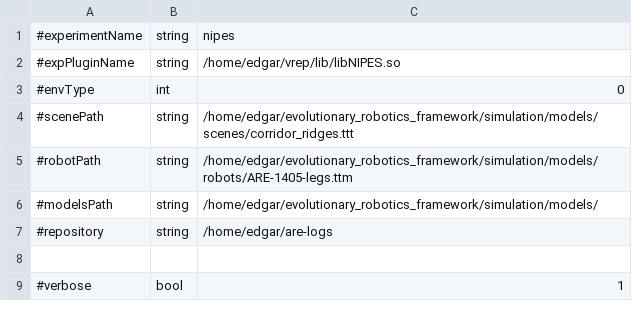
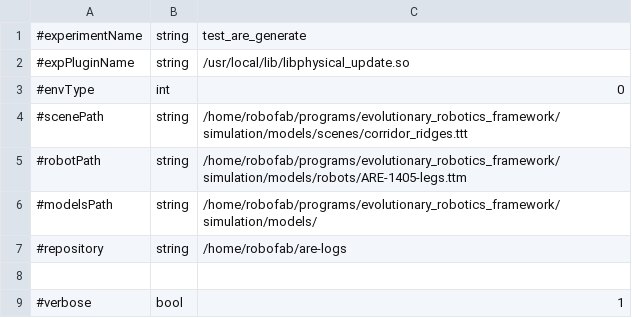
Before and after one commit to AutonomousRoboticEvolution/AREFramework, a CSV file: experiments/physical_update/parameters_york_legs.csv, drawn as a sheet; only a part is shown.

Commit message:
fixes to parameters file

```diff
--- a/experiments/physical_update/parameters_york_legs.csv
+++ b/experiments/physical_update/parameters_york_legs.csv
@@ -1,8 +1,8 @@
-#experimentName,string,nipes
-#expPluginName,string,/home/edgar/vrep/lib/libNIPES.so
+#experimentName,string,test_are_generate
+#expPluginName,string,/usr/local/lib/libphysical_update.so
 #envType,int,0
-#scenePath,string,/home/edgar/evolutionary_robotics_framework/simulation/models/scenes/corridor_ridges.ttt
-#robotPath,string,/home/edgar/evolutionary_robotics_framework/simulation/models/robots/ARE-1405-legs.ttm
-#modelsPath,string,/home/edgar/evolutionary_robotics_framework/simulation/models/
-#repository,string,/home/edgar/are-logs
+#scenePath,string,/home/robofab/programs/evolutionary_robotics_framework/simulation/models/scenes/corridor_ridges.ttt
+#robotPath,string,/home/robofab/programs/evolutionary_robotics_framework/simulation/models/robots/ARE-1405-legs.ttm
+#modelsPath,string,/home/robofab/programs/evolutionary_robotics_framework/simulation/models/
+#repository,string,/home/robofab/are-logs
 
```
